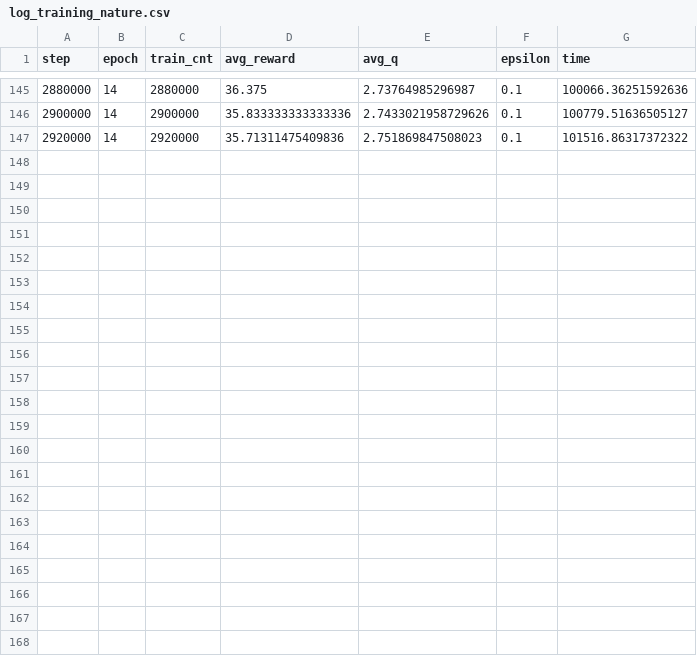
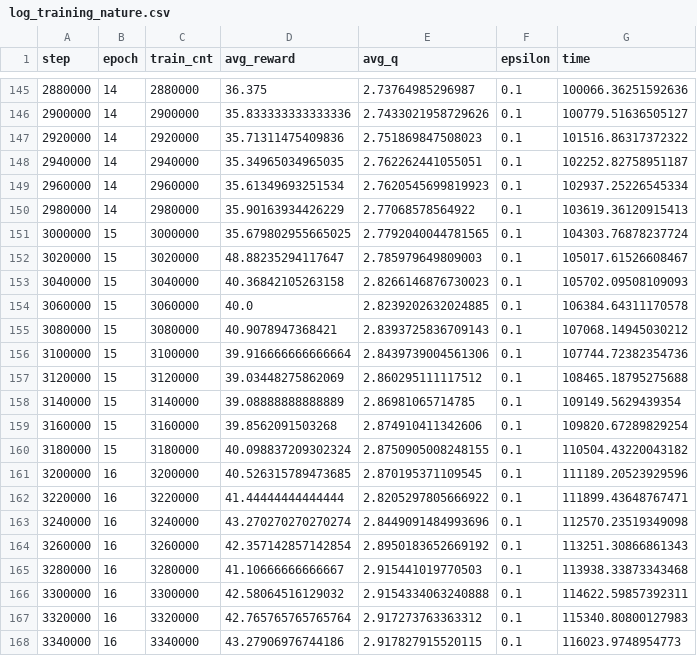
Before and after one commit to DannyGsGit/Q_Demo, a CSV file: Reference/log_training_nature.csv, drawn as a sheet; only a part is shown, gaps mark what is left out; the diff names each change by its address in the sheet, - before the commit and + after, or states it on an @@ line.

Commit message:
Training update

```diff
--- a/Reference/log_training_nature.csv
+++ b/Reference/log_training_nature.csv
+row 148: 2940000 | 14 | 2940000 | 35.34965034965035 | 2.762262441055051 | 0.1 | 102252.82758951187
+row 149: 2960000 | 14 | 2960000 | 35.61349693251534 | 2.7620545699819923 | 0.1 | 102937.25226545334
+row 150: 2980000 | 14 | 2980000 | 35.90163934426229 | 2.77068578564922 | 0.1 | 103619.36120915413
+row 151: 3000000 | 15 | 3000000 | 35.679802955665025 | 2.7792040044781565 | 0.1 | 104303.76878237724
+row 152: 3020000 | 15 | 3020000 | 48.88235294117647 | 2.785979649809003 | 0.1 | 105017.61526608467
+row 153: 3040000 | 15 | 3040000 | 40.36842105263158 | 2.8266146876730023 | 0.1 | 105702.09508109093
+row 154: 3060000 | 15 | 3060000 | 40.0 | 2.8239202632024885 | 0.1 | 106384.64311170578
+row 155: 3080000 | 15 | 3080000 | 40.9078947368421 | 2.8393725836709143 | 0.1 | 107068.14945030212
+row 156: 3100000 | 15 | 3100000 | 39.916666666666664 | 2.8439739004561306 | 0.1 | 107744.72382354736
+row 157: 3120000 | 15 | 3120000 | 39.03448275862069 | 2.860295111117512 | 0.1 | 108465.18795275688
+row 158: 3140000 | 15 | 3140000 | 39.08888888888889 | 2.86981065714785 | 0.1 | 109149.5629439354
+row 159: 3160000 | 15 | 3160000 | 39.8562091503268 | 2.874910411342606 | 0.1 | 109820.67289829254
+row 160: 3180000 | 15 | 3180000 | 40.098837209302324 | 2.8750905008248155 | 0.1 | 110504.43220043182
+row 161: 3200000 | 16 | 3200000 | 40.526315789473685 | 2.870195371109545 | 0.1 | 111189.20523929596
+row 162: 3220000 | 16 | 3220000 | 41.44444444444444 | 2.8205297805666922 | 0.1 | 111899.43648767471
+row 163: 3240000 | 16 | 3240000 | 43.270270270270274 | 2.8449091484993696 | 0.1 | 112570.23519349098
+row 164: 3260000 | 16 | 3260000 | 42.357142857142854 | 2.8950183652669192 | 0.1 | 113251.30866861343
+row 165: 3280000 | 16 | 3280000 | 41.10666666666667 | 2.915441019770503 | 0.1 | 113938.33873343468
+row 166: 3300000 | 16 | 3300000 | 42.58064516129032 | 2.9154334063240888 | 0.1 | 114622.59857392311
+row 167: 3320000 | 16 | 3320000 | 42.765765765765764 | 2.917273763363312 | 0.1 | 115340.80800127983
+row 168: 3340000 | 16 | 3340000 | 43.27906976744186 | 2.917827915520115 | 0.1 | 116023.9748954773
```
Also changed, not shown: Reference/log_eval_nature.csv, 31 other files.
